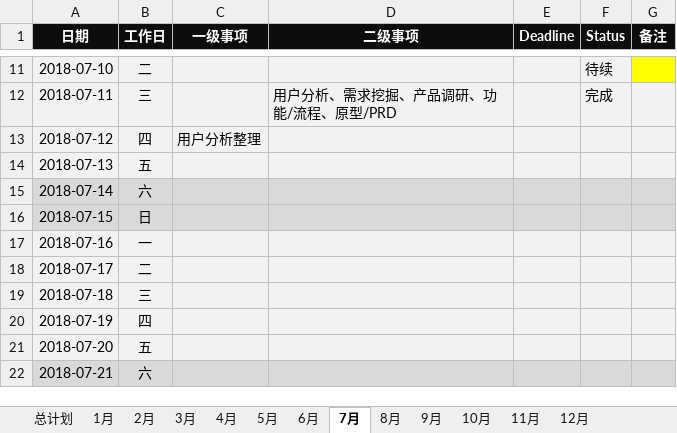
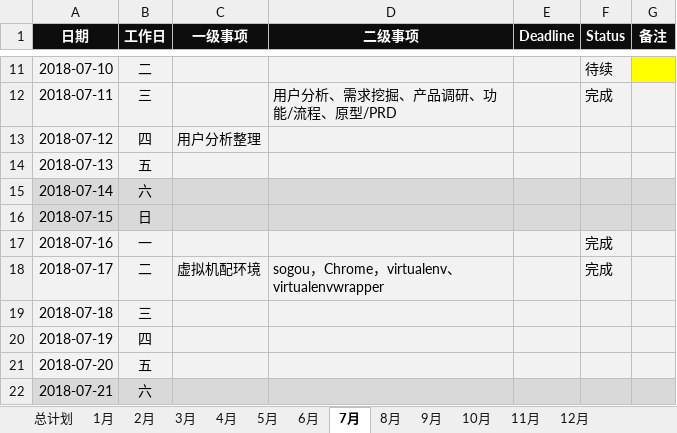
Before and after one commit to JokerPider/booknotes, an Excel workbook: 2018年度计划.xlsx, sheet 7月, drawn as a sheet; only a part is shown, gaps mark what is left out; values as stored, in another font and other column widths than the file's, no borders; the diff names each change by its address in the sheet, - before the commit and + after, or states it on an @@ line.

```diff
--- a/2018年度计划.xlsx (sheet 7月)
+++ b/2018年度计划.xlsx (sheet 7月)
-F17:F18 (Status): (empty)
+F17:F18 (Status): 完成
-C18 (一级事项): (empty)
+C18 (一级事项): 虚拟机配环境
-D18 (二级事项): (empty)
+D18 (二级事项): sogou，Chrome，virtualenv、virtualenvwrapper
```
Also changed, not shown: 2018工作日志.xlsx, 3 other files.
